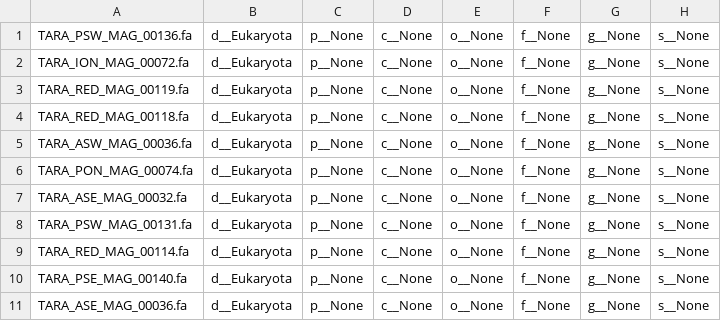
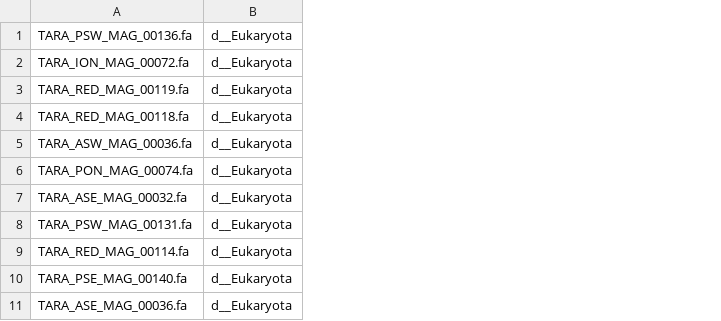
Before and after one commit to dib-lab/charcoal, a CSV file: conf/tara-delmont-provided-lineages.csv, drawn as a sheet; only a part is shown; the diff names each change by its address in the sheet, - before the commit and + after, or states it on an @@ line.

Commit message:
adjust lineages to just eukaryota

```diff
--- a/conf/tara-delmont-provided-lineages.csv
+++ b/conf/tara-delmont-provided-lineages.csv
-column C, rows 1-11: all p__None
-column D, rows 1-11: all c__None
-column E, rows 1-11: all o__None
-column F, rows 1-11: all f__None
-column G, rows 1-11: all g__None
-column H, rows 1-11: all s__None
```
